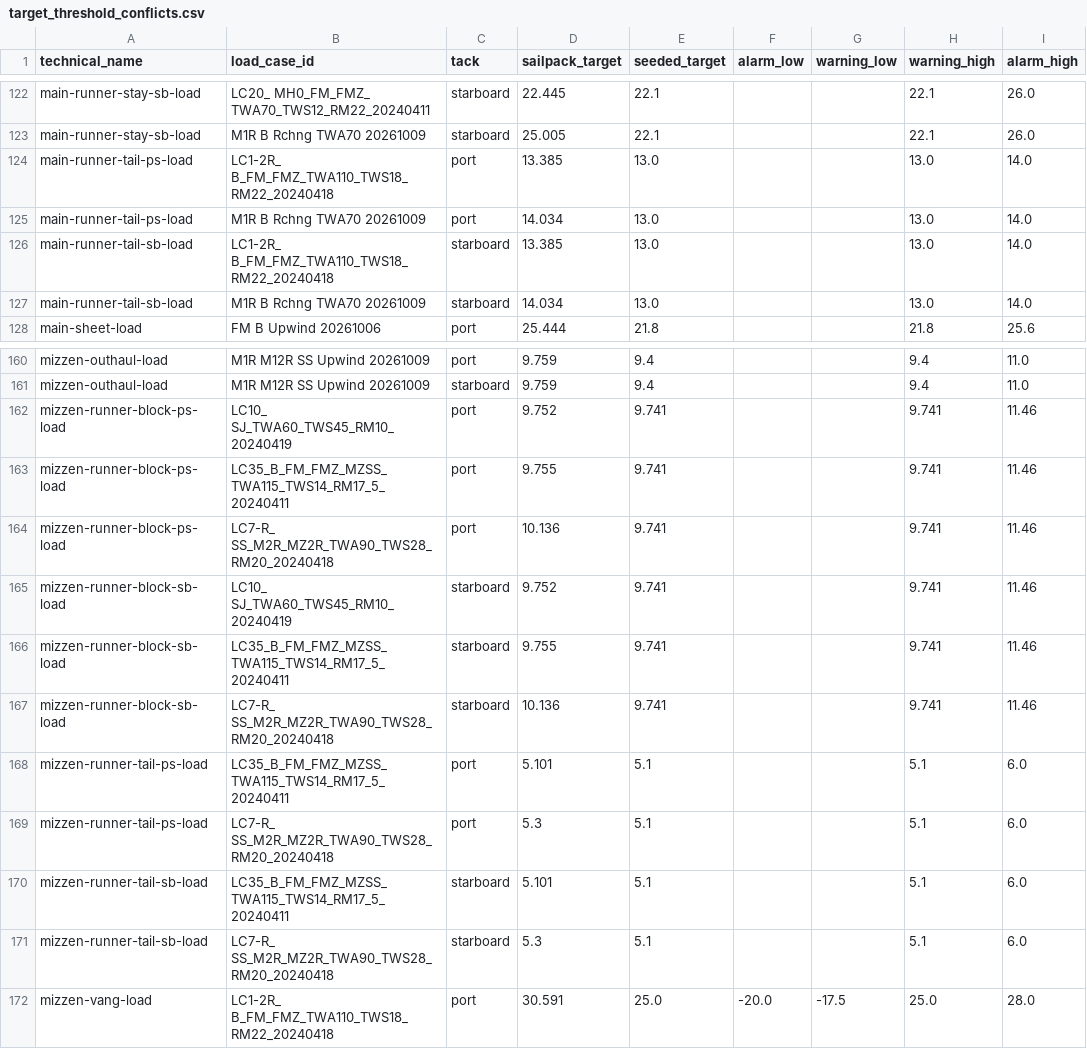
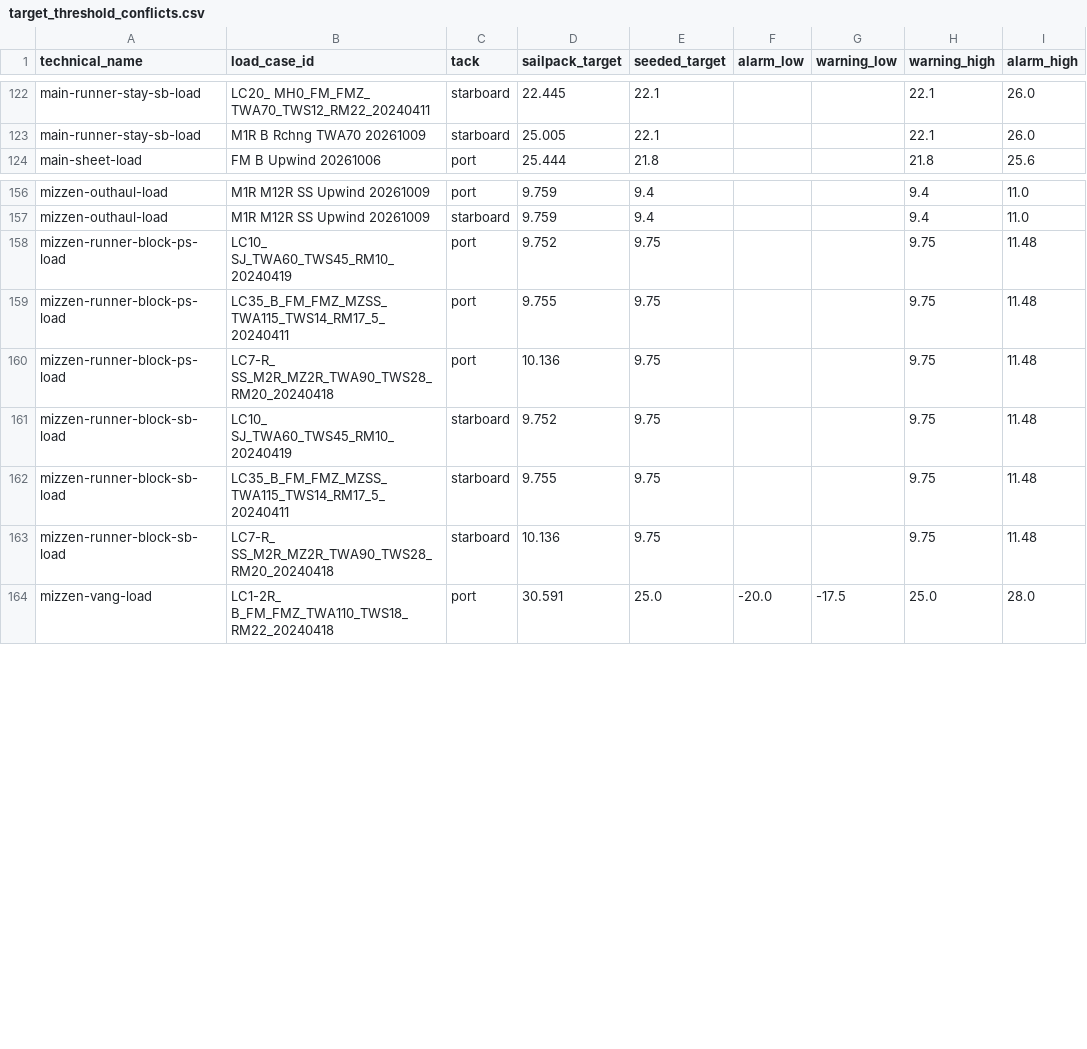
Before and after one commit to foundation-zero/zero, a CSV file: zero-loads-app/src/sailpack/target_threshold_conflicts.csv, drawn as a sheet; only a part is shown, gaps mark what is left out.

Commit message:
Regenerate the loads seed from the sheet without runner tail thresholds

```diff
--- a/zero-loads-app/src/sailpack/target_threshold_conflicts.csv
+++ b/zero-loads-app/src/sailpack/target_threshold_conflicts.csv
@@ -123,6 +123,2 @@ main-runner-stay-sb-load,LC20_ MH0_FM_FMZ_ TWA70_TWS12_RM22_20240411,starboard,2
 main-runner-stay-sb-load,M1R B Rchng TWA70 20261009,starboard,25.005,22.1,,,22.1,26.0
-main-runner-tail-ps-load,LC1-2R_ B_FM_FMZ_TWA110_TWS18_RM22_20240418,port,13.385,13.0,,,13.0,14.0
-main-runner-tail-ps-load,M1R B Rchng TWA70 20261009,port,14.034,13.0,,,13.0,14.0
-main-runner-tail-sb-load,LC1-2R_ B_FM_FMZ_TWA110_TWS18_RM22_20240418,starboard,13.385,13.0,,,13.0,14.0
-main-runner-tail-sb-load,M1R B Rchng TWA70 20261009,starboard,14.034,13.0,,,13.0,14.0
 main-sheet-load,FM B Upwind 20261006,port,25.444,21.8,,,21.8,25.6
@@ -161,12 +157,8 @@ mizzen-outhaul-load,M1R M12R SS Upwind 20261009,port,9.759,9.4,,,9.4,11.0
 mizzen-outhaul-load,M1R M12R SS Upwind 20261009,starboard,9.759,9.4,,,9.4,11.0
-mizzen-runner-block-ps-load,LC10_ SJ_TWA60_TWS45_RM10_20240419,port,9.752,9.741,,,9.741,11.46
-mizzen-runner-block-ps-load,LC35_B_FM_FMZ_MZSS_ TWA115_TWS14_RM17_5_20240411,port,9.755,9.741,,,9.741,11.46
-mizzen-runner-block-ps-load,LC7-R_ SS_M2R_MZ2R_TWA90_TWS28_RM20_20240418,port,10.136,9.741,,,9.741,11.46
-mizzen-runner-block-sb-load,LC10_ SJ_TWA60_TWS45_RM10_20240419,starboard,9.752,9.741,,,9.741,11.46
-mizzen-runner-block-sb-load,LC35_B_FM_FMZ_MZSS_ TWA115_TWS14_RM17_5_20240411,starboard,9.755,9.741,,,9.741,11.46
-mizzen-runner-block-sb-load,LC7-R_ SS_M2R_MZ2R_TWA90_TWS28_RM20_20240418,starboard,10.136,9.741,,,9.741,11.46
-mizzen-runner-tail-ps-load,LC35_B_FM_FMZ_MZSS_ TWA115_TWS14_RM17_5_20240411,port,5.101,5.1,,,5.1,6.0
-mizzen-runner-tail-ps-load,LC7-R_ SS_M2R_MZ2R_TWA90_TWS28_RM20_20240418,port,5.3,5.1,,,5.1,6.0
-mizzen-runner-tail-sb-load,LC35_B_FM_FMZ_MZSS_ TWA115_TWS14_RM17_5_20240411,starboard,5.101,5.1,,,5.1,6.0
-mizzen-runner-tail-sb-load,LC7-R_ SS_M2R_MZ2R_TWA90_TWS28_RM20_20240418,starboard,5.3,5.1,,,5.1,6.0
+mizzen-runner-block-ps-load,LC10_ SJ_TWA60_TWS45_RM10_20240419,port,9.752,9.75,,,9.75,11.48
+mizzen-runner-block-ps-load,LC35_B_FM_FMZ_MZSS_ TWA115_TWS14_RM17_5_20240411,port,9.755,9.75,,,9.75,11.48
+mizzen-runner-block-ps-load,LC7-R_ SS_M2R_MZ2R_TWA90_TWS28_RM20_20240418,port,10.136,9.75,,,9.75,11.48
+mizzen-runner-block-sb-load,LC10_ SJ_TWA60_TWS45_RM10_20240419,starboard,9.752,9.75,,,9.75,11.48
+mizzen-runner-block-sb-load,LC35_B_FM_FMZ_MZSS_ TWA115_TWS14_RM17_5_20240411,starboard,9.755,9.75,,,9.75,11.48
+mizzen-runner-block-sb-load,LC7-R_ SS_M2R_MZ2R_TWA90_TWS28_RM20_20240418,starboard,10.136,9.75,,,9.75,11.48
 mizzen-vang-load,LC1-2R_ B_FM_FMZ_TWA110_TWS18_RM22_20240418,port,30.591,25.0,-20.0,-17.5,25.0,28.0
```
Also changed, not shown: 1 other file.
